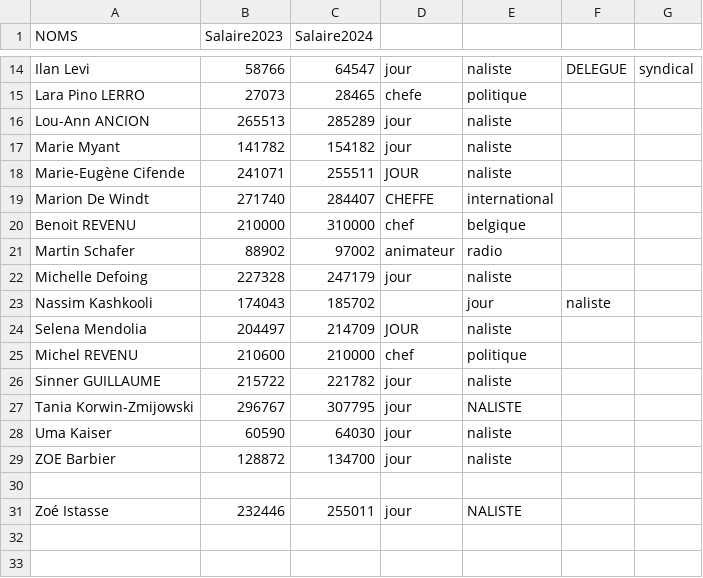
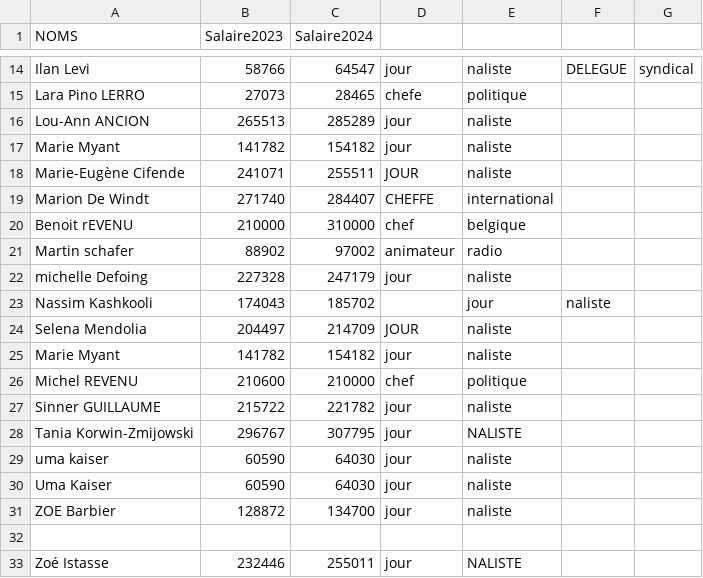
Before and after one commit to GaetanGras/FichierStartup, a CSV file: fichierstartup.csv, drawn as a sheet; only a part is shown, gaps mark what is left out.

```diff
--- a/fichierstartup.csv
+++ b/fichierstartup.csv
@@ -19,7 +19,8 @@ Marie-Eugène Cifende,241071,255511,JOUR,naliste
 Marion De Windt,271740,284407, CHEFFE,international
-Benoit REVENU,210000,310000,chef,belgique
-Martin Schafer,88902,97002,animateur,radio
-Michelle Defoing ,227328,247179,jour,naliste
+Benoit rEVENU,210000,310000,chef,belgique
+Martin schafer,88902,97002,animateur,radio
+michelle Defoing ,227328,247179,jour,naliste
 Nassim Kashkooli,174043,185702,,jour,naliste
 Selena Mendolia ,204497,214709,JOUR,naliste
+Marie Myant,141782,154182,jour,naliste
 Michel REVENU,210600,210000,chef,politique
@@ -27,2 +28,3 @@ Sinner GUILLAUME,215722,221782,jour,naliste
 Tania Korwin-Zmijowski,296767,307795,jour,NALISTE
+uma kaiser ,60590,64030,jour,naliste
 Uma Kaiser ,60590,64030,jour,naliste
```
